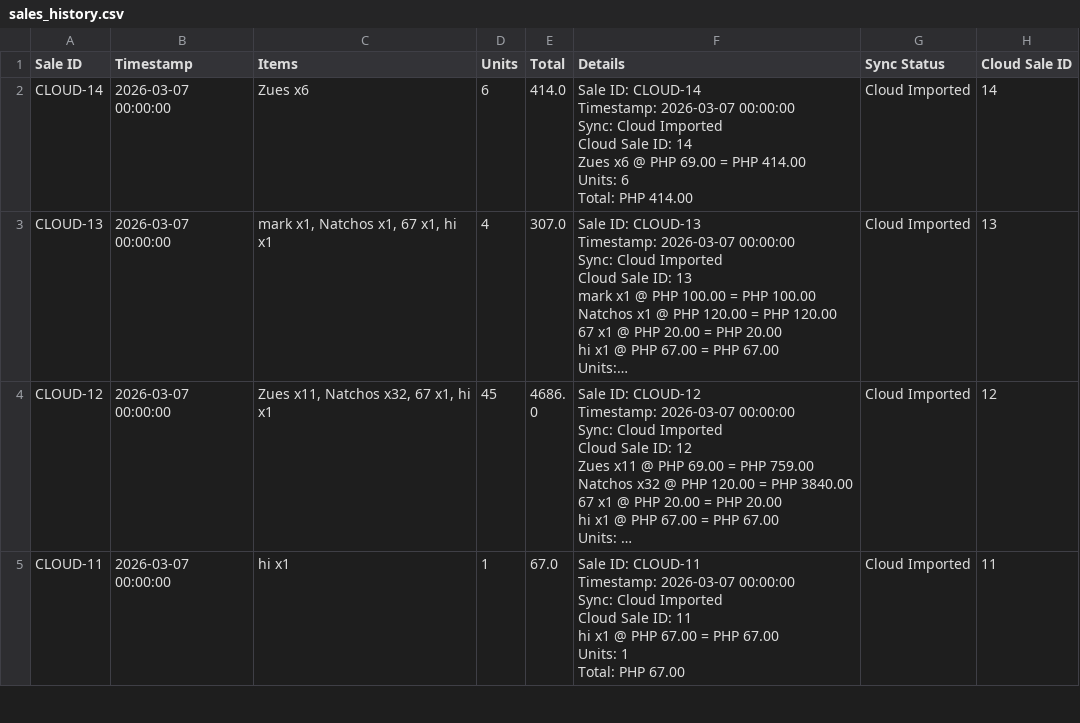
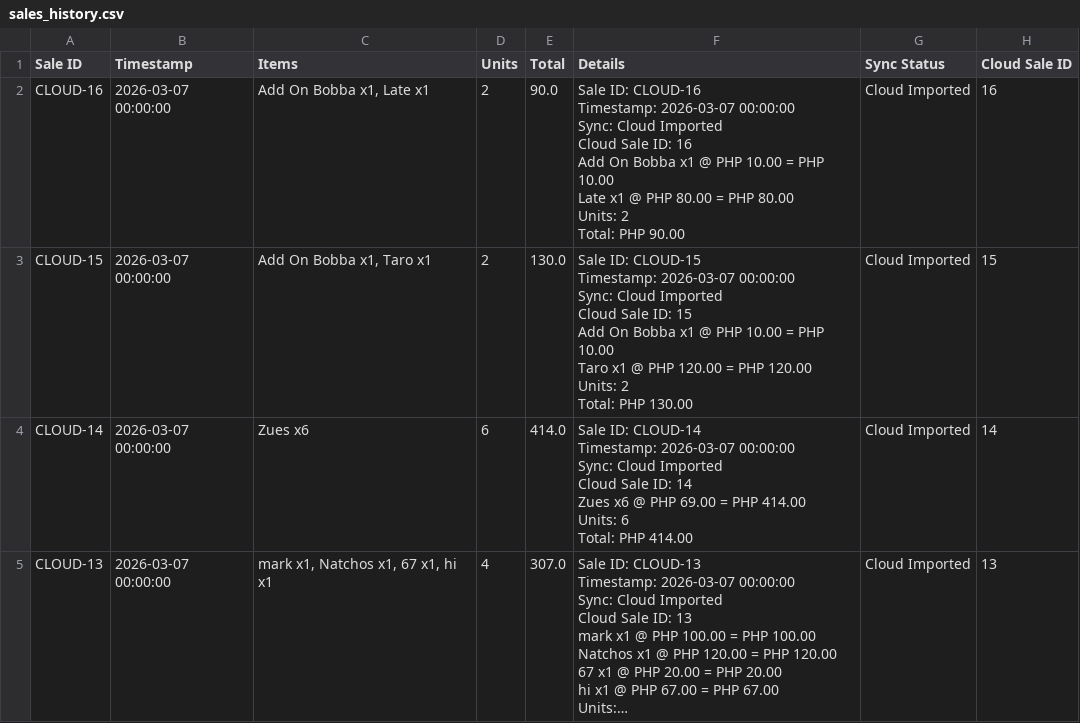
Before and after one commit to gcMachitar/Drickois, a CSV file: sales_history.csv, drawn as a sheet; only a part is shown; the shorter side is filled out with more unchanged rows; long unchanged cells end in …; ↵ is a line break in a cell; the diff names each change by its address in the sheet, - before the commit and + after, or states it on an @@ line.

```diff
--- a/sales_history.csv
+++ b/sales_history.csv
+row 2: CLOUD-16 | 2026-03-07 00:00:00 | Add On Bobba x1, Late x1 | 2 | 90.0 | Sale ID: CLOUD-16 ↵ Timestamp: 2026-03-07 00:00:00 ↵ Sync: Cloud Imported ↵ Cloud Sale ID: 16 ↵ Add On Bobba x1 @ PHP 10.00 = PHP 10.00 ↵ Late x1 @ PHP 80.00 = PHP 80.00 ↵ Units: 2 ↵ Total: PHP 90.00 | Cloud Imported | 16
+row 3: CLOUD-15 | 2026-03-07 00:00:00 | Add On Bobba x1, Taro x1 | 2 | 130.0 | Sale ID: CLOUD-15 ↵ Timestamp: 2026-03-07 00:00:00 ↵ Sync: Cloud Imported ↵ Cloud Sale ID: 15 ↵ Add On Bobba x1 @ PHP 10.00 = PHP 10.00 ↵ Taro x1 @ PHP 120.00 = PHP 120.00 ↵ Units: 2 ↵ Total: PHP 130.00 | Cloud Imported | 15
```
Also changed, not shown: 11 other files.
